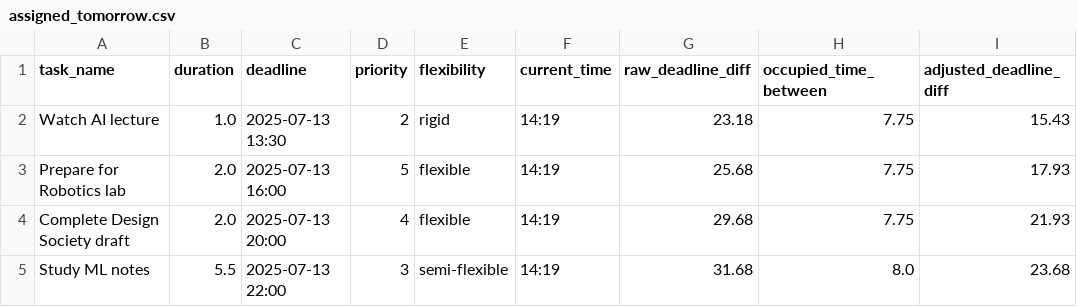
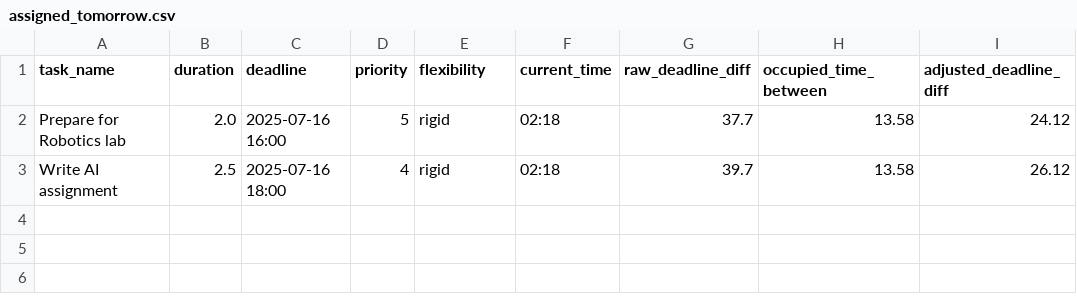
Before and after one commit to Spathneja21/SAARTHI, a CSV file: SAARTHI V1.2.0/task_manager/data/assigned_tomorrow.csv, drawn as a sheet.

```diff
--- a/SAARTHI V1.2.0/task_manager/data/assigned_tomorrow.csv
+++ b/SAARTHI V1.2.0/task_manager/data/assigned_tomorrow.csv
@@ -1,5 +1,3 @@
 task_name,duration,deadline,priority,flexibility,current_time,raw_deadline_diff,occupied_time_between,adjusted_deadline_diff
-Watch AI lecture,1.0,2025-07-13 13:30,2,rigid,14:19,23.18,7.75,15.43
-Prepare for Robotics lab,2.0,2025-07-13 16:00,5,flexible,14:19,25.68,7.75,17.93
-Complete Design Society draft,2.0,2025-07-13 20:00,4,flexible,14:19,29.68,7.75,21.93
-Study ML notes,5.5,2025-07-13 22:00,3,semi-flexible,14:19,31.68,8.0,23.68
+Prepare for Robotics lab,2.0,2025-07-16 16:00,5,rigid,02:18,37.7,13.58,24.12
+Write AI assignment,2.5,2025-07-16 18:00,4,rigid,02:18,39.7,13.58,26.12
```
Also changed, not shown: SAARTHI V1.2.0/task_manager/data/assigned_later.csv, SAARTHI V1.2.0/task_manager/data/assigned_today.csv, 12 other files.
